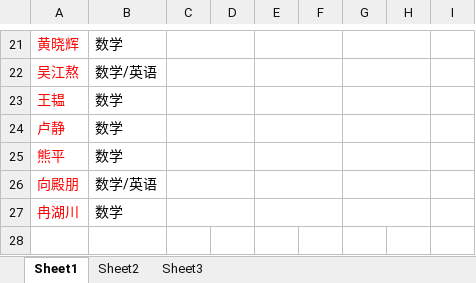
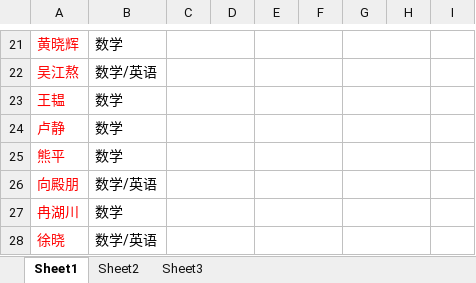
Before and after one commit to SolidFighter/edu_doc, an Excel workbook: 高中签到表二中班.xlsx, sheet Sheet1, drawn as a sheet; only a part is shown, gaps mark what is left out; values as stored, in another font and other column widths than the file's, no borders; the diff names each change by its address in the sheet, - before the commit and + after, or states it on an @@ line.

Commit message:
华晨培训

```diff
--- a/高中签到表二中班.xlsx (sheet Sheet1)
+++ b/高中签到表二中班.xlsx (sheet Sheet1)
+row 28: 徐晓 | 数学/英语
```
